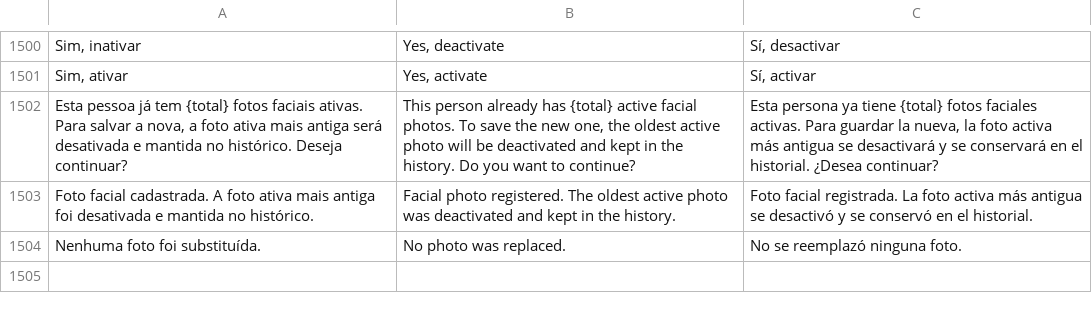
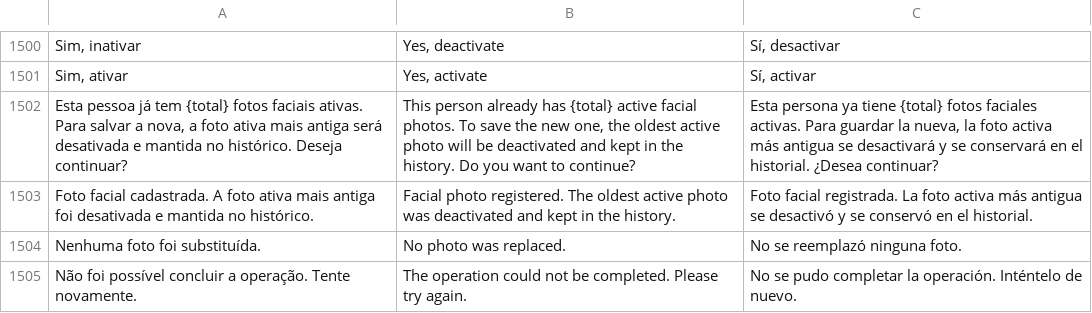
Before and after one commit to danielhossaki/OneFit, a TSV file: config/locales/messages.tsv, drawn as a sheet; only a part is shown, gaps mark what is left out.

```diff
--- a/config/locales/messages.tsv
+++ b/config/locales/messages.tsv
@@ -1504 +1504,2 @@ Foto facial cadastrada. A foto ativa mais antiga foi desativada e mantida no his
 Nenhuma foto foi substituída.|No photo was replaced.|No se reemplazó ninguna foto.
+Não foi possível concluir a operação. Tente novamente.|The operation could not be completed. Please try again.|No se pudo completar la operación. Inténtelo de nuevo.
```
Also changed, not shown: 7 other files.
